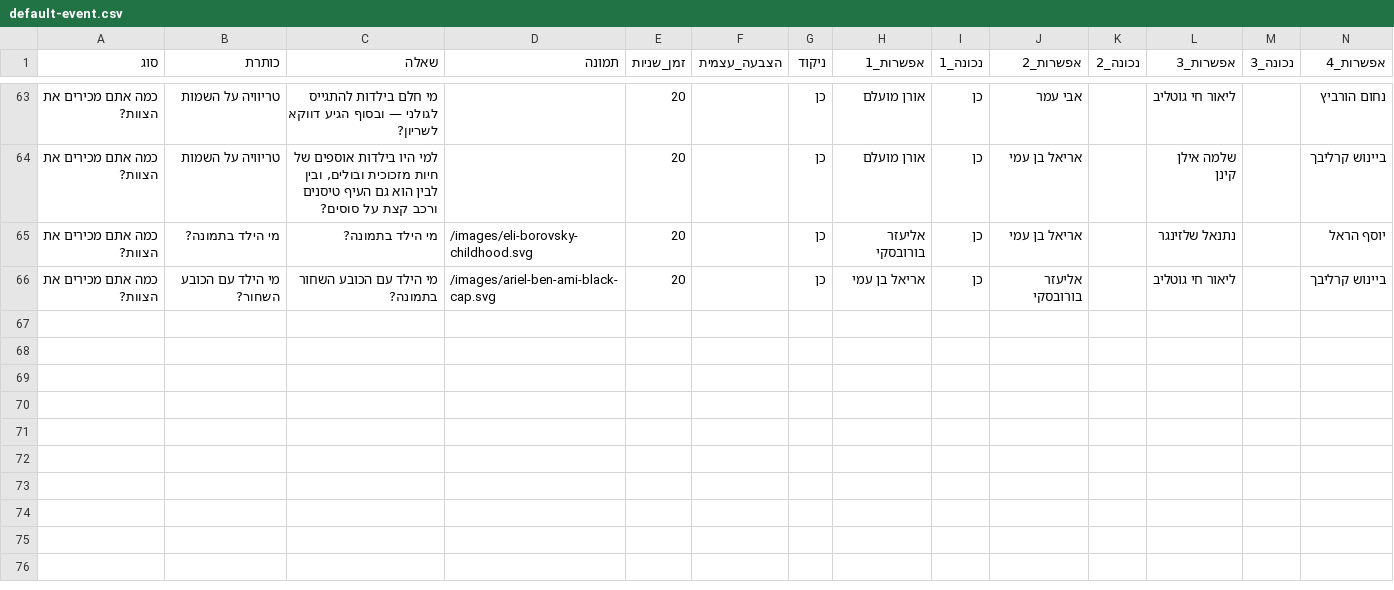
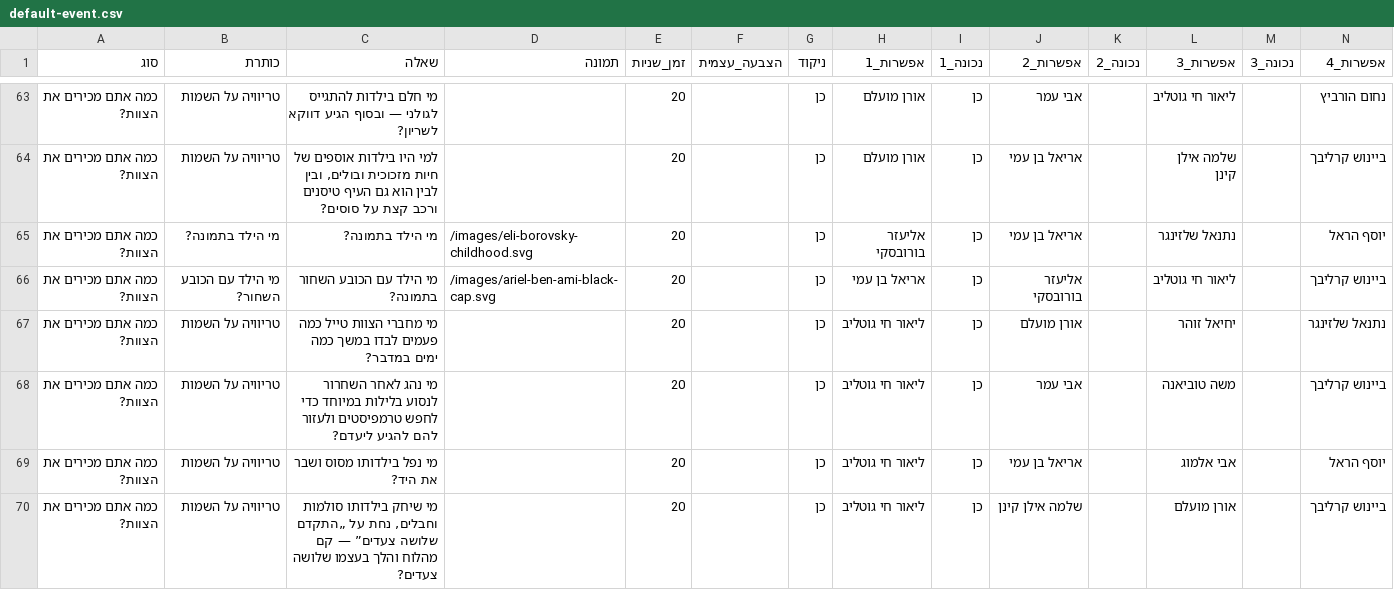
Before and after one commit to BEINUSH/tzevet-2, a CSV file: prisma/default-event.csv, drawn as a sheet; only a part is shown, gaps mark what is left out; rows hold the shown columns only; the diff names each change by its address in the sheet, - before the commit and + after, or states it on an @@ line.

Commit message:
Add four Lior Gottlieb trivia questions

```diff
--- a/prisma/default-event.csv
+++ b/prisma/default-event.csv
+row 67: כמה אתם מכירים את הצוות? | טריוויה על השמות | מי מחברי הצוות טייל כמה פעמים לבדו במשך כמה ימים במדבר? |  | 20 |  | כן | ליאור חי גוטליב | כן | אורן מועלם |  | יחיאל זוהר |  | נתנאל שלזינגר
+row 68: כמה אתם מכירים את הצוות? | טריוויה על השמות | מי נהג לאחר השחרור לנסוע בלילות במיוחד כדי לחפש טרמפיסטים ולעזור להם להגיע ליעדם? |  | 20 |  | כן | ליאור חי גוטליב | כן | אבי עמר |  | משה טוביאנה |  | ביינוש קרליבך
+row 69: כמה אתם מכירים את הצוות? | טריוויה על השמות | מי נפל בילדותו מסוס ושבר את היד? |  | 20 |  | כן | ליאור חי גוטליב | כן | אריאל בן עמי |  | אבי אלמוג |  | יוסף הראל
+row 70: כמה אתם מכירים את הצוות? | טריוויה על השמות | מי שיחק בילדותו סולמות וחבלים, נחת על „התקדם שלושה צעדים” — קם מהלוח והלך בעצמו שלושה צעדים? |  | 20 |  | כן | ליאור חי גוטליב | כן | שלמה אילן קינן |  | אורן מועלם |  | ביינוש קרליבך
```
